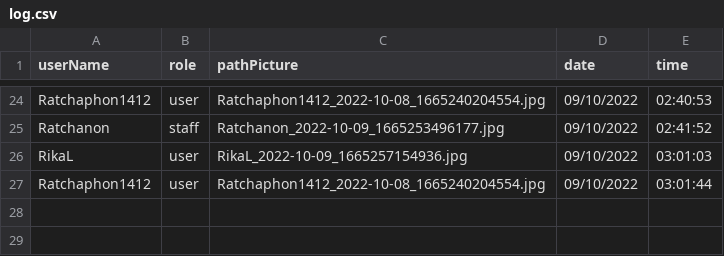
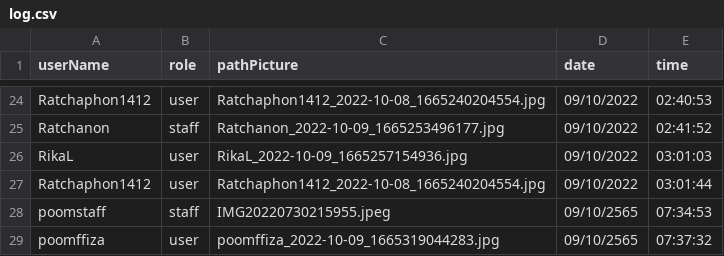
Before and after one commit to Ratchaphon1412/Student-Complaints, a CSV file: database/log.csv, drawn as a sheet; only a part is shown, gaps mark what is left out; the diff names each change by its address in the sheet, - before the commit and + after, or states it on an @@ line.

```diff
--- a/database/log.csv
+++ b/database/log.csv
+row 28: poomstaff | staff | IMG20220730215955.jpeg | 09/10/2565 | 07:34:53
+row 29: poomffiza | user | poomffiza_2022-10-09_1665319044283.jpg | 09/10/2565 | 07:37:32
```
Also changed, not shown: database/account.csv, 12 other files.
